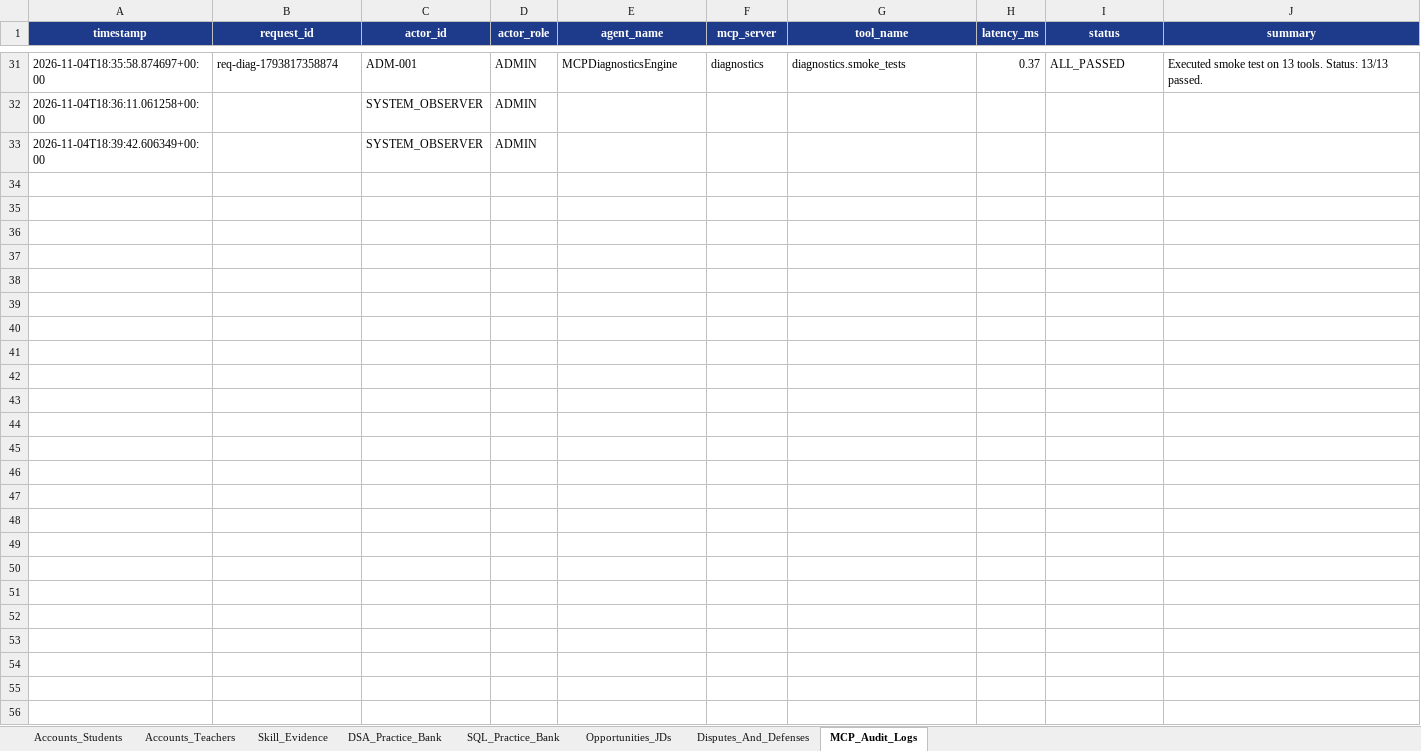
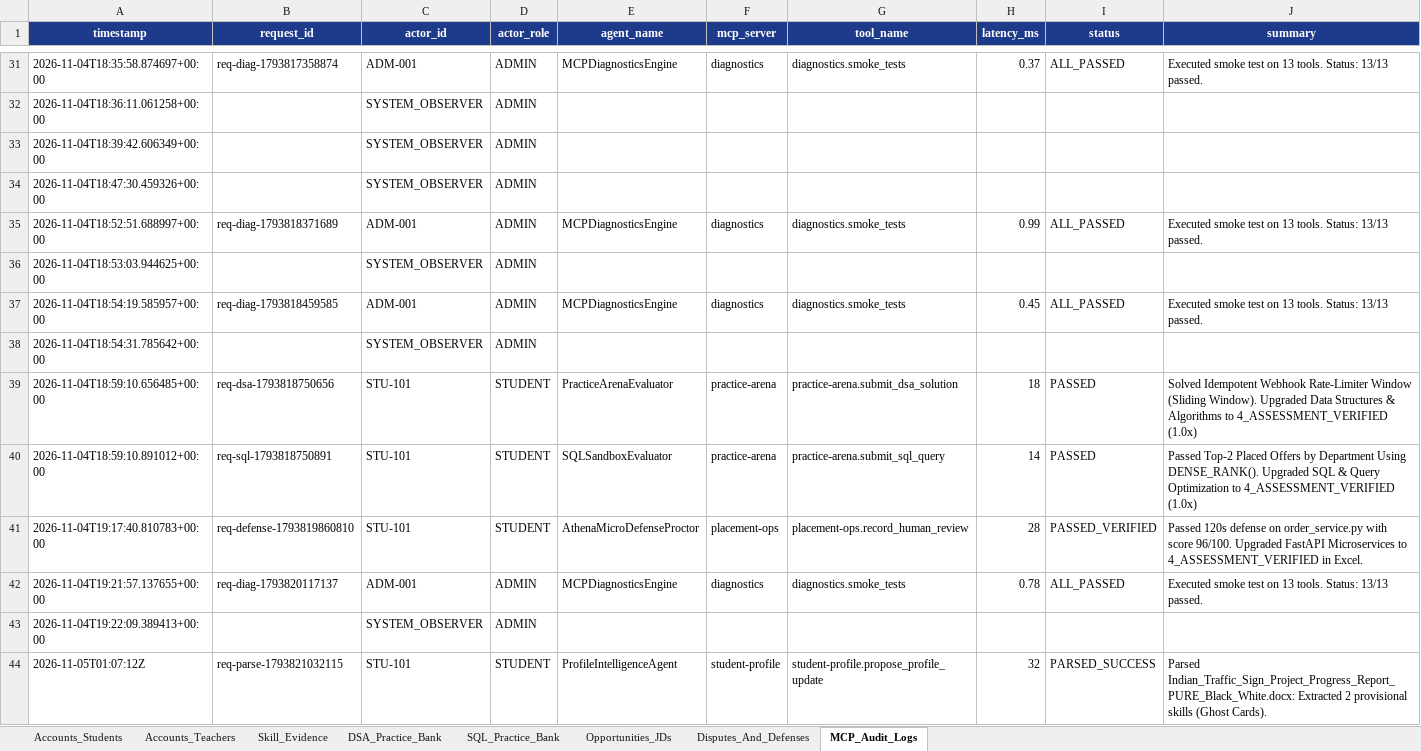
Before and after one commit to Arijeet223/jklu_campusbridge, an Excel workbook: data/campusbridge_db.xlsx, sheet MCP_Audit_Logs, drawn as a sheet; only a part is shown, gaps mark what is left out; values as stored, in another font and other column widths than the file's, no borders; the diff names each change by its address in the sheet, - before the commit and + after, or states it on an @@ line.

```diff
--- a/data/campusbridge_db.xlsx (sheet MCP_Audit_Logs)
+++ b/data/campusbridge_db.xlsx (sheet MCP_Audit_Logs)
+row 34: 2026-11-04T18:47:30.459326+00:00 |  | SYSTEM_OBSERVER | ADMIN
+row 35: 2026-11-04T18:52:51.688997+00:00 | req-diag-1793818371689 | ADM-001 | ADMIN | MCPDiagnosticsEngine | diagnostics | diagnostics.smoke_tests | 0.99 | ALL_PASSED | Executed smoke test on 13 tools. Status: 13/13 passed.
+row 36: 2026-11-04T18:53:03.944625+00:00 |  | SYSTEM_OBSERVER | ADMIN
+row 37: 2026-11-04T18:54:19.585957+00:00 | req-diag-1793818459585 | ADM-001 | ADMIN | MCPDiagnosticsEngine | diagnostics | diagnostics.smoke_tests | 0.45 | ALL_PASSED | Executed smoke test on 13 tools. Status: 13/13 passed.
+row 38: 2026-11-04T18:54:31.785642+00:00 |  | SYSTEM_OBSERVER | ADMIN
+row 39: 2026-11-04T18:59:10.656485+00:00 | req-dsa-1793818750656 | STU-101 | STUDENT | PracticeArenaEvaluator | practice-arena | practice-arena.submit_dsa_solution | 18 | PASSED | Solved Idempotent Webhook Rate-Limiter Window (Sliding Window). Upgraded Data Structures & Algorithms to 4_ASSESSMENT_VERIFIED (1.0x)
+row 40: 2026-11-04T18:59:10.891012+00:00 | req-sql-1793818750891 | STU-101 | STUDENT | SQLSandboxEvaluator | practice-arena | practice-arena.submit_sql_query | 14 | PASSED | Passed Top-2 Placed Offers by Department Using DENSE_RANK(). Upgraded SQL & Query Optimization to 4_ASSESSMENT_VERIFIED (1.0x)
+row 41: 2026-11-04T19:17:40.810783+00:00 | req-defense-1793819860810 | STU-101 | STUDENT | AthenaMicroDefenseProctor | placement-ops | placement-ops.record_human_review | 28 | PASSED_VERIFIED | Passed 120s defense on order_service.py with score 96/100. Upgraded FastAPI Microservices to 4_ASSESSMENT_VERIFIED in Excel.
+row 42: 2026-11-04T19:21:57.137655+00:00 | req-diag-1793820117137 | ADM-001 | ADMIN | MCPDiagnosticsEngine | diagnostics | diagnostics.smoke_tests | 0.78 | ALL_PASSED | Executed smoke test on 13 tools. Status: 13/13 passed.
+row 43: 2026-11-04T19:22:09.389413+00:00 |  | SYSTEM_OBSERVER | ADMIN
+row 44: 2026-11-05T01:07:12Z | req-parse-1793821032115 | STU-101 | STUDENT | ProfileIntelligenceAgent | student-profile | student-profile.propose_profile_update | 32 | PARSED_SUCCESS | Parsed Indian_Traffic_Sign_Project_Progress_Report_PURE_Black_White.docx: Extracted 2 provisional skills (Ghost Cards).
```
Also changed, not shown: sheet Skill_Evidence, sheet Accounts_Students, sheet Disputes_And_Defenses, 24 other files.
